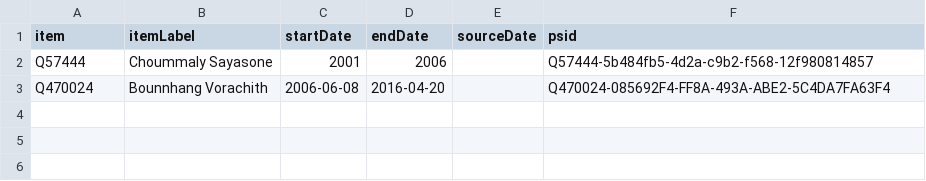
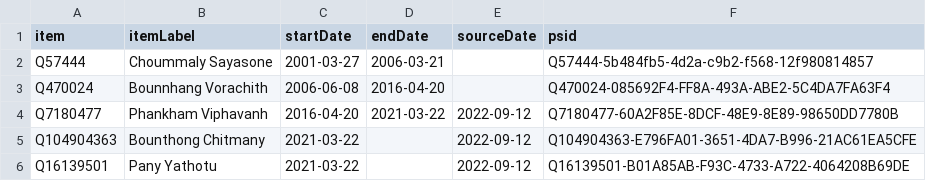
Before and after one commit to every-politician-scrapers/laos, a CSV file: sources/wpoffice/vice-president/wikidata.csv, drawn as a sheet.

Commit message:
Compare external sources to Wikidata

```diff
--- a/sources/wpoffice/vice-president/wikidata.csv
+++ b/sources/wpoffice/vice-president/wikidata.csv
@@ -1,3 +1,6 @@
 item,itemLabel,startDate,endDate,sourceDate,psid
-Q57444,Choummaly Sayasone,2001,2006,,Q57444-5b484fb5-4d2a-c9b2-f568-12f980814857
+Q57444,Choummaly Sayasone,2001-03-27,2006-03-21,,Q57444-5b484fb5-4d2a-c9b2-f568-12f980814857
 Q470024,Bounnhang Vorachith,2006-06-08,2016-04-20,,Q470024-085692F4-FF8A-493A-ABE2-5C4DA7FA63F4
+Q7180477,Phankham Viphavanh,2016-04-20,2021-03-22,2022-09-12,Q7180477-60A2F85E-8DCF-48E9-8E89-98650DD7780B
+Q104904363,Bounthong Chitmany,2021-03-22,,2022-09-12,Q104904363-E796FA01-3651-4DA7-B996-21AC61EA5CFE
+Q16139501,Pany Yathotu,2021-03-22,,2022-09-12,Q16139501-B01A85AB-F93C-4733-A722-4064208B69DE
```
Also changed, not shown: sources/wpoffice/president/wikidata.csv, sources/wpoffice/prime-minister/wikidata.csv, 7 other files.
